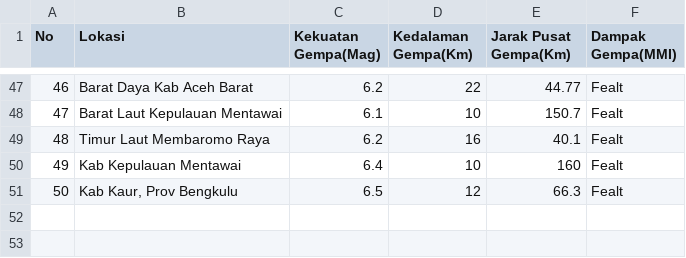
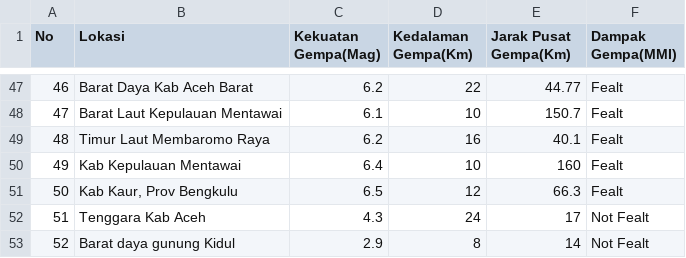
Before and after one commit to sinagadiory/decisionTree, a CSV file: data/DataGempa.csv, drawn as a sheet; only a part is shown, gaps mark what is left out; the diff names each change by its address in the sheet, - before the commit and + after, or states it on an @@ line.

Commit message:
add data

```diff
--- a/data/DataGempa.csv
+++ b/data/DataGempa.csv
+row 52: 51 | Tenggara Kab Aceh | 4.3 | 24 | 17 | Not Fealt
+row 53: 52 | Barat daya gunung Kidul | 2.9 | 8 | 14 | Not Fealt
```
Also changed, not shown: 36 other files.
